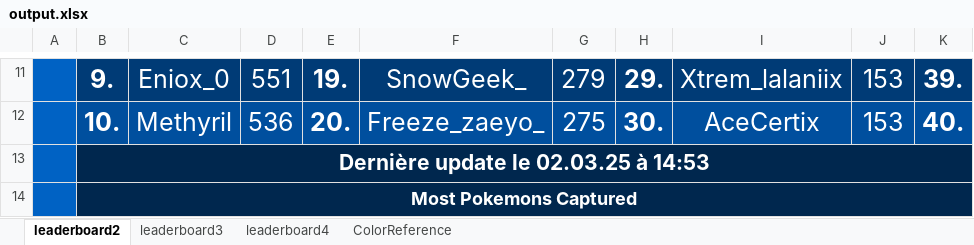
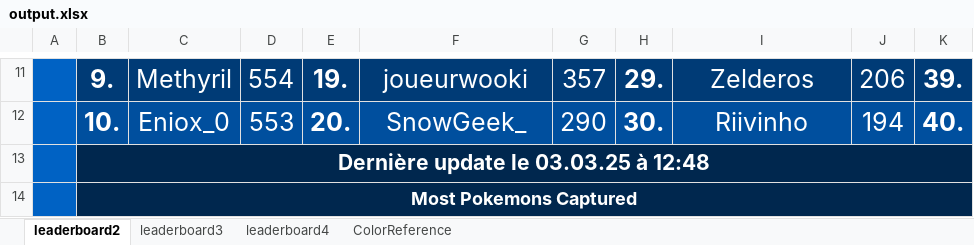
Before and after one commit to CarlNoe/scoreboard, an Excel workbook: output/output.xlsx, sheet leaderboard2, drawn as a sheet; only a part is shown, gaps mark what is left out; values as stored, in another font and other column widths than the file's, no borders; the diff covers the shown part only; the diff names each change by its address in the sheet, - before the commit and + after, or states it on an @@ line.

```diff
--- a/output/output.xlsx (sheet leaderboard2)
+++ b/output/output.xlsx (sheet leaderboard2)
-C11: Eniox_0
+C11: Methyril
-D11: 551
+D11: 554
-F11: SnowGeek_
+F11: joueurwooki
-G11: 279
+G11: 357
-I11: Xtrem_lalaniix
+I11: Zelderos
-J11: 153
+J11: 206
-C12: Methyril
+C12: Eniox_0
-D12: 536
+D12: 553
-F12: Freeze_zaeyo_
+F12: SnowGeek_
-G12: 275
+G12: 290
-I12: AceCertix
+I12: Riivinho
-J12: 153
+J12: 194
-B13: Dernière update le 02.03.25 à 14:53
+B13: Dernière update le 03.03.25 à 12:48
```
Also changed, not shown: 55 edited cells elsewhere in this sheet, sheet leaderboard4, sheet leaderboard3, 3 other files.
